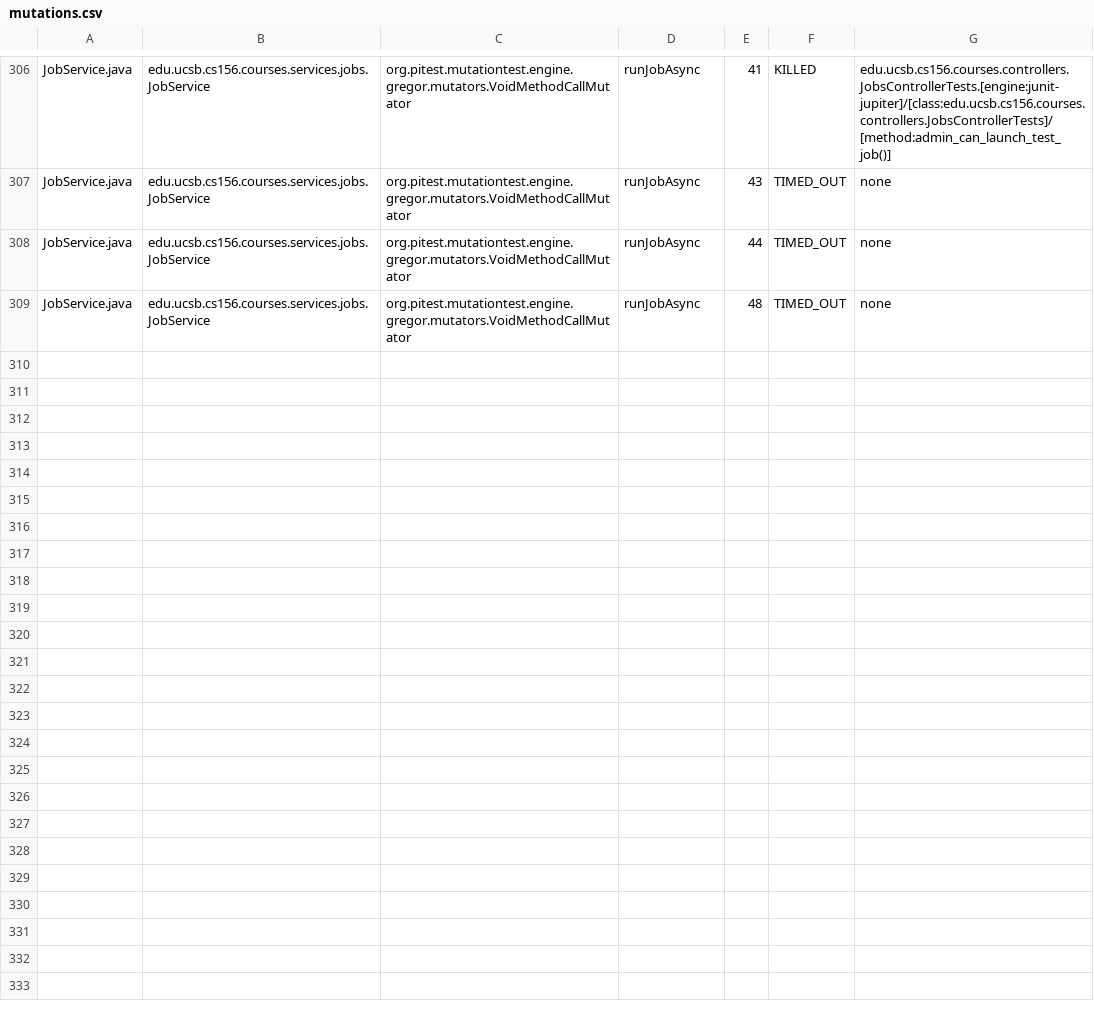
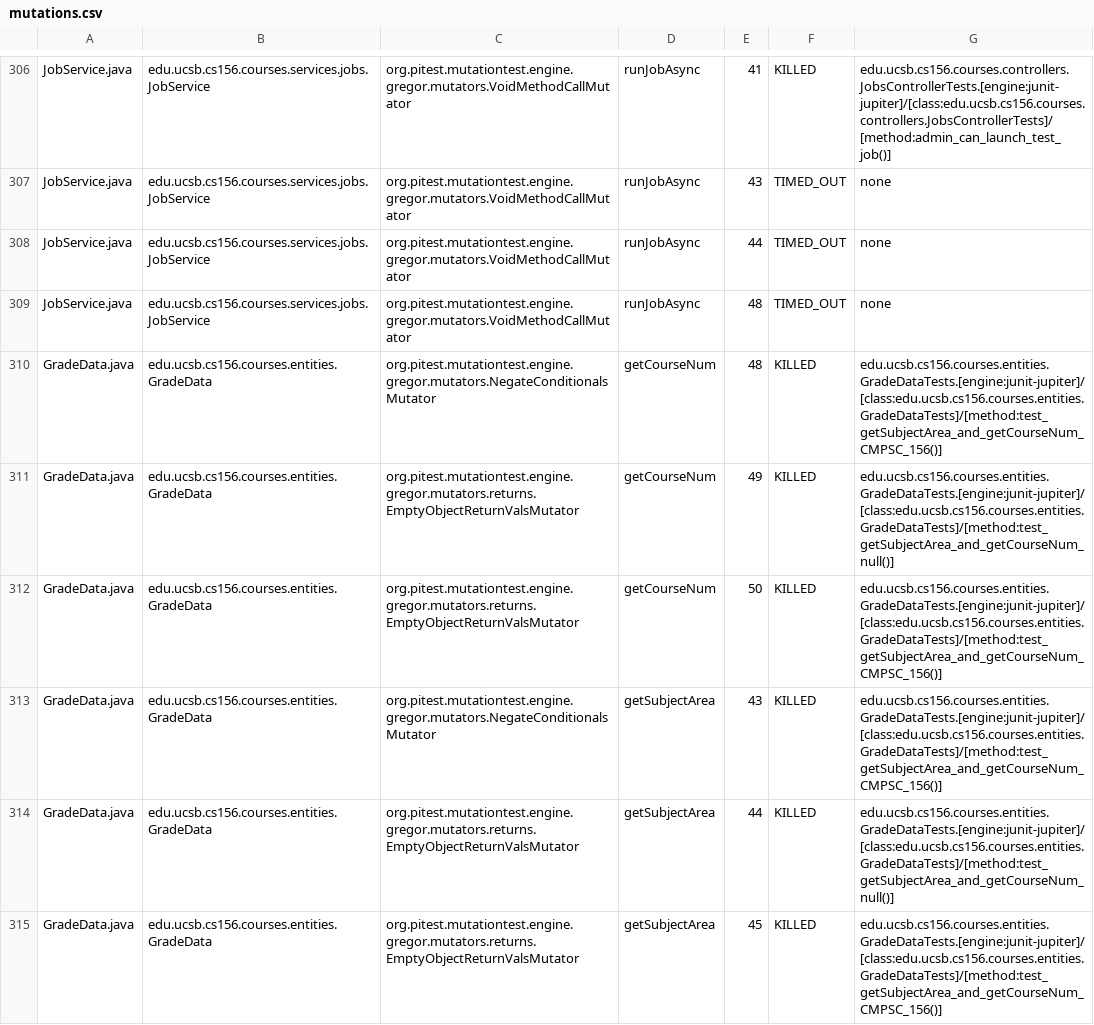
Before and after one commit to ucsb-cs156-s23/proj-courses-s23-7pm-4, a CSV file: prs/27/pitest/mutations.csv, drawn as a sheet; only a part is shown, gaps mark what is left out.

Commit message:
Deploying to gh-pages from @ ucsb-cs156-s23/proj-courses-s23-7pm-4@444394ac5e07c72a736df4d520253313b7e295cc 🚀

```diff
--- a/prs/27/pitest/mutations.csv
+++ b/prs/27/pitest/mutations.csv
@@ -309 +309,7 @@ JobService.java,edu.ucsb.cs156.courses.services.jobs.JobService,org.pitest.mutat
 JobService.java,edu.ucsb.cs156.courses.services.jobs.JobService,org.pitest.mutationtest.engine.gregor.mutators.VoidMethodCallMutator,runJobAsync,48,TIMED_OUT,none
+GradeData.java,edu.ucsb.cs156.courses.entities.GradeData,org.pitest.mutationtest.engine.gregor.mutators.NegateConditionalsMutator,getCourseNum,48,KILLED,edu.ucsb.cs156.courses.entities.GradeDataTests.[engine:junit-jupiter]/[class:edu.ucsb.cs156.courses.entities.GradeDataTests]/[method:test_getSubjectArea_and_getCourseNum_CMPSC_156()]
+GradeData.java,edu.ucsb.cs156.courses.entities.GradeData,org.pitest.mutationtest.engine.gregor.mutators.returns.EmptyObjectReturnValsMutator,getCourseNum,49,KILLED,edu.ucsb.cs156.courses.entities.GradeDataTests.[engine:junit-jupiter]/[class:edu.ucsb.cs156.courses.entities.GradeDataTests]/[method:test_getSubjectArea_and_getCourseNum_null()]
+GradeData.java,edu.ucsb.cs156.courses.entities.GradeData,org.pitest.mutationtest.engine.gregor.mutators.returns.EmptyObjectReturnValsMutator,getCourseNum,50,KILLED,edu.ucsb.cs156.courses.entities.GradeDataTests.[engine:junit-jupiter]/[class:edu.ucsb.cs156.courses.entities.GradeDataTests]/[method:test_getSubjectArea_and_getCourseNum_CMPSC_156()]
+GradeData.java,edu.ucsb.cs156.courses.entities.GradeData,org.pitest.mutationtest.engine.gregor.mutators.NegateConditionalsMutator,getSubjectArea,43,KILLED,edu.ucsb.cs156.courses.entities.GradeDataTests.[engine:junit-jupiter]/[class:edu.ucsb.cs156.courses.entities.GradeDataTests]/[method:test_getSubjectArea_and_getCourseNum_CMPSC_156()]
+GradeData.java,edu.ucsb.cs156.courses.entities.GradeData,org.pitest.mutationtest.engine.gregor.mutators.returns.EmptyObjectReturnValsMutator,getSubjectArea,44,KILLED,edu.ucsb.cs156.courses.entities.GradeDataTests.[engine:junit-jupiter]/[class:edu.ucsb.cs156.courses.entities.GradeDataTests]/[method:test_getSubjectArea_and_getCourseNum_null()]
+GradeData.java,edu.ucsb.cs156.courses.entities.GradeData,org.pitest.mutationtest.engine.gregor.mutators.returns.EmptyObjectReturnValsMutator,getSubjectArea,45,KILLED,edu.ucsb.cs156.courses.entities.GradeDataTests.[engine:junit-jupiter]/[class:edu.ucsb.cs156.courses.entities.GradeDataTests]/[method:test_getSubjectArea_and_getCourseNum_CMPSC_156()]
```
Also changed, not shown: 40 other files.
